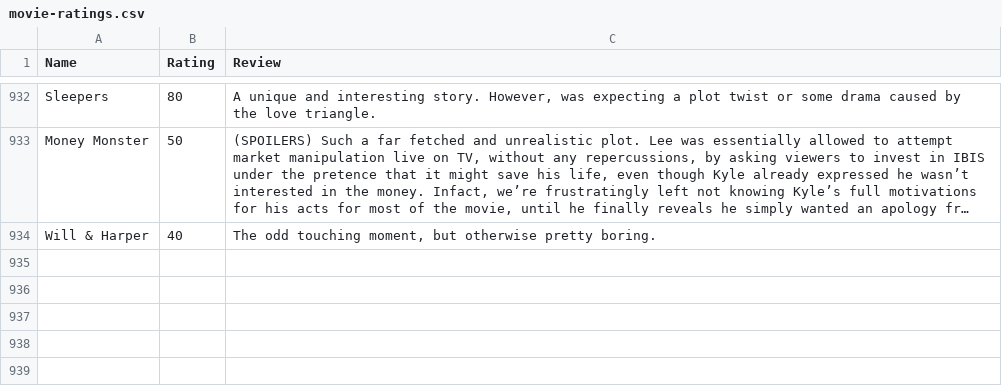
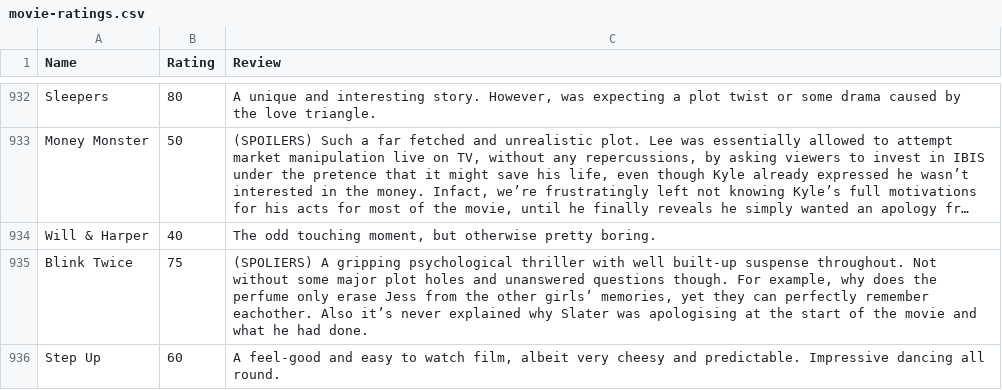
Before and after one commit to tnoel999888/lister, a CSV file: src/data/movie-ratings.csv, drawn as a sheet; only a part is shown, gaps mark what is left out; long unchanged cells end in …; the diff names each change by its address in the sheet, - before the commit and + after, or states it on an @@ line.

Commit message:
Update movie-ratings.csv

```diff
--- a/src/data/movie-ratings.csv
+++ b/src/data/movie-ratings.csv
+row 935: Blink Twice | 75 | (SPOLIERS) A gripping psychological thriller with well built-up suspense throughout. Not without some major plot holes and unanswered questions though. For example, why does the perfume only erase Jess from the other girls’ memories, yet they can perfectly remember eachother. Also it’s never explained why Slater was apologising at the start of the movie and what he had done.
+row 936: Step Up | 60 | A feel-good and easy to watch film, albeit very cheesy and predictable. Impressive dancing all round.
```
